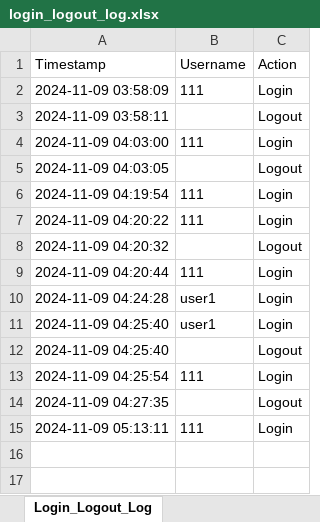
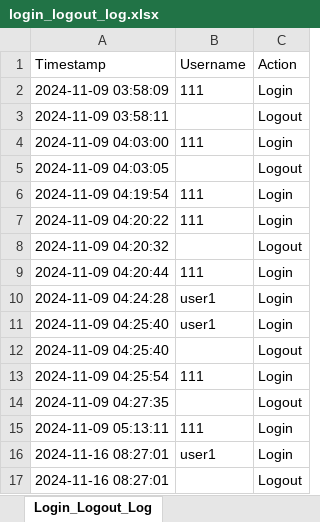
Before and after one commit to NickZuidema/SUHR-System, an Excel workbook: logs/login_logout_log.xlsx, sheet Login_Logout_Log, drawn as a sheet; values as stored, in another font and other column widths than the file's, no borders; the diff names each change by its address in the sheet, - before the commit and + after, or states it on an @@ line.

```diff
--- a/logs/login_logout_log.xlsx (sheet Login_Logout_Log)
+++ b/logs/login_logout_log.xlsx (sheet Login_Logout_Log)
+row 16: 2024-11-16 08:27:01 | user1 | Login
+row 17: 2024-11-16 08:27:01 |  | Logout
```
Also changed, not shown: 6 other files.
